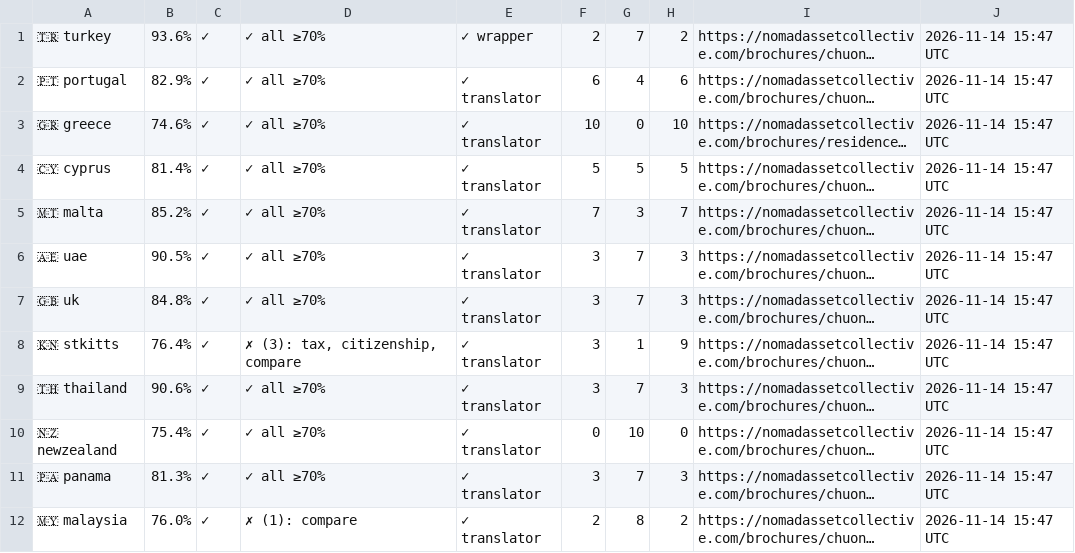
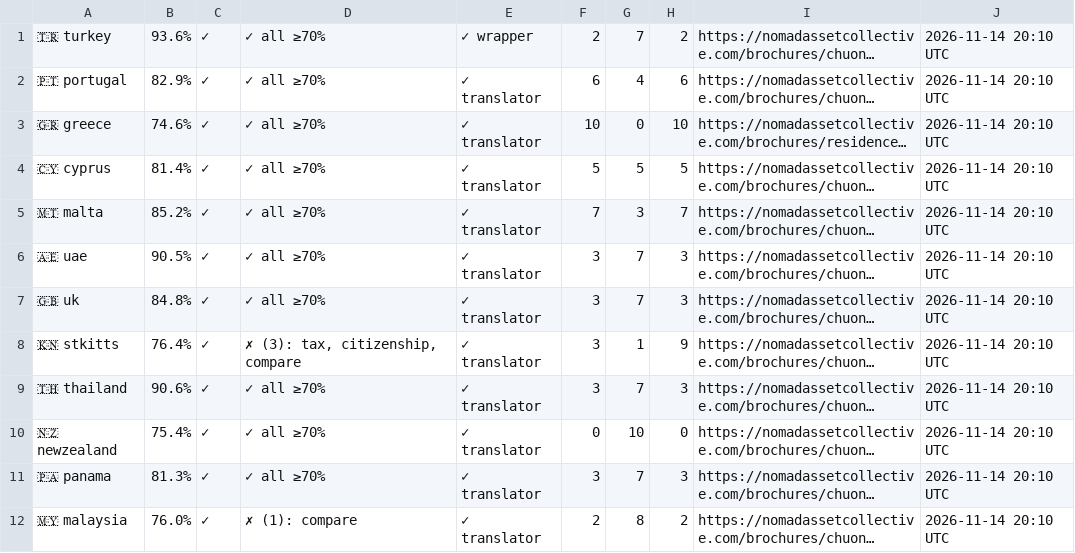
Before and after one commit to rayvtt/NAC-Program-Brochures, a TSV file: .diagnostics/sheet-tracker.tsv, drawn as a sheet; long unchanged cells end in …; the diff names each change by its address in the sheet, - before the commit and + after, or states it on an @@ line.

```diff
--- a/.diagnostics/sheet-tracker.tsv
+++ b/.diagnostics/sheet-tracker.tsv
-J1:J12: 2026-11-14 15:47 UTC
+J1:J12: 2026-11-14 20:10 UTC
```
Also changed, not shown: 1 other file.
